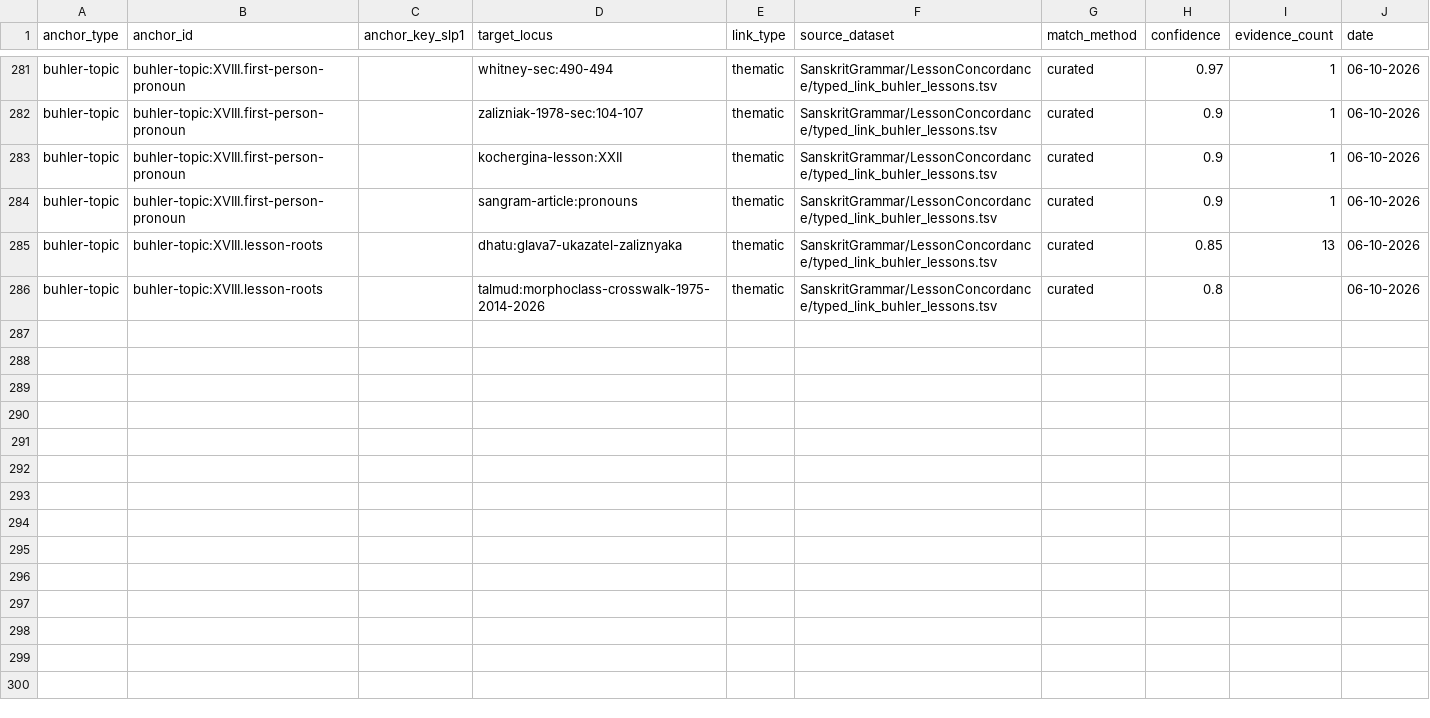
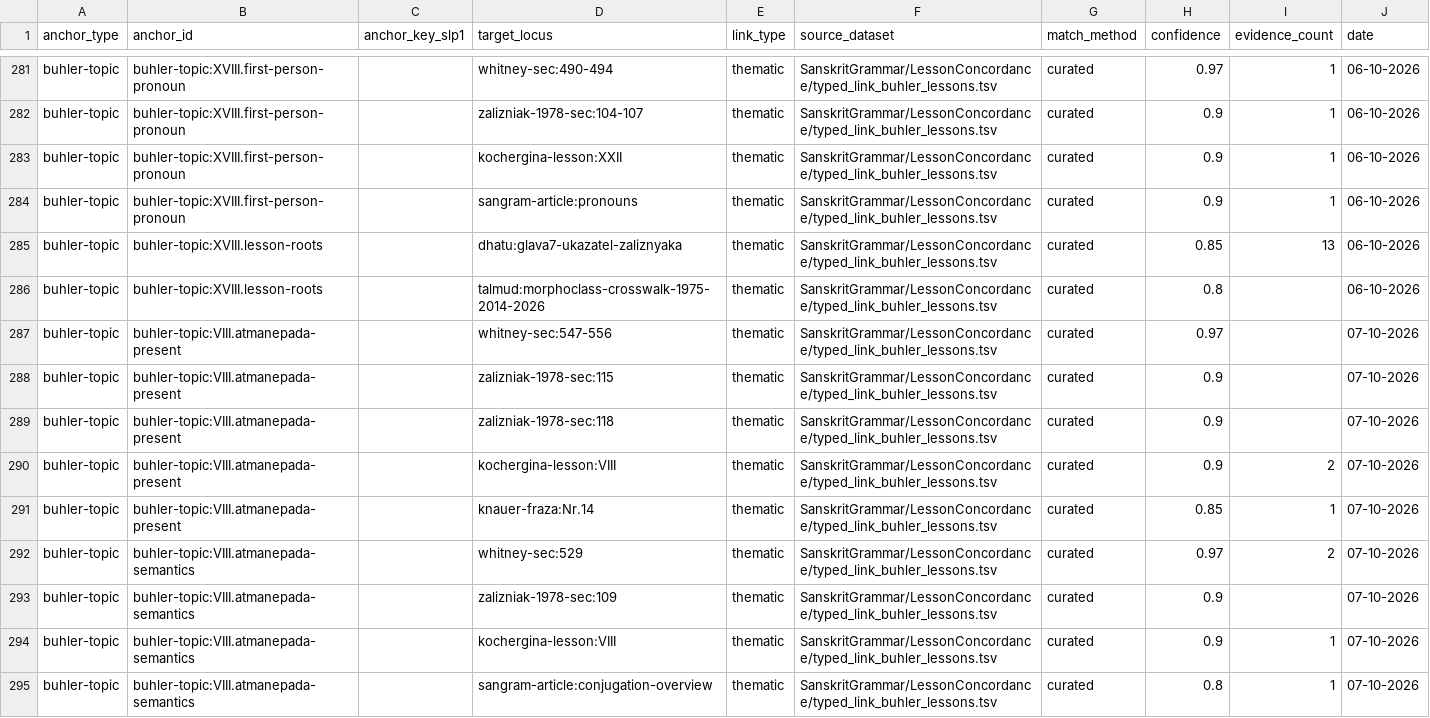
Before and after one commit to gasyoun/SanskritGrammar, a TSV file: LessonConcordance/typed_link_buhler_lessons.tsv, drawn as a sheet; only a part is shown, gaps mark what is left out; the diff covers the shown part only; the diff names each change by its address in the sheet, - before the commit and + after, or states it on an @@ line.

Commit message:
lesson-concordance: урок VIII приземлён (H5659) — Present Ātmanepada (Medium; парадигма labh-e…labh-a-nte), значение Ātm. (yajati/yajate; Deponentia; HB-100 UNTESTABLE/JUSTIFIED, HB-13 TRUE), сандхи i/ī·u/ū·ṛ (gacchatīti, madhv atra, kartṝju — HB-101…105 TRUE) + e/o/pragṛhya (vane 'tra; girī iha — HB-106/HB-14 TRUE, исключение у всех трёх свидетелей); 17 TSV-строк, 5 тем, lint 0, spots 202/202 local OK; Очерк §118 ставит yudhya-/jāya- (глаголы словаря урока) в примеры IV класса; лемма-слой 13/15 (śikṣ/arth пробелы, ловушки mar→mṛ и śās-ложное покрытие; kamp/vand/sev — ряды расходятся между З-1975/З-1978, впервые); DeepSeek-лейн недоступен (security policy) — независимая свежепроцессная проверка 52/52 PASS, зафиксировано в changelog

```diff
--- a/LessonConcordance/typed_link_buhler_lessons.tsv
+++ b/LessonConcordance/typed_link_buhler_lessons.tsv
+row 287: buhler-topic | buhler-topic:VIII.atmanepada-present |  | whitney-sec:547-556 | thematic | SanskritGrammar/LessonConcordance/typed_link_buhler_lessons.tsv | curated | 0.97 |  | 07-10-2026
+row 288: buhler-topic | buhler-topic:VIII.atmanepada-present |  | zalizniak-1978-sec:115 | thematic | SanskritGrammar/LessonConcordance/typed_link_buhler_lessons.tsv | curated | 0.9 |  | 07-10-2026
+row 289: buhler-topic | buhler-topic:VIII.atmanepada-present |  | zalizniak-1978-sec:118 | thematic | SanskritGrammar/LessonConcordance/typed_link_buhler_lessons.tsv | curated | 0.9 |  | 07-10-2026
+row 290: buhler-topic | buhler-topic:VIII.atmanepada-present |  | kochergina-lesson:VIII | thematic | SanskritGrammar/LessonConcordance/typed_link_buhler_lessons.tsv | curated | 0.9 | 2 | 07-10-2026
+row 291: buhler-topic | buhler-topic:VIII.atmanepada-present |  | knauer-fraza:Nr.14 | thematic | SanskritGrammar/LessonConcordance/typed_link_buhler_lessons.tsv | curated | 0.85 | 1 | 07-10-2026
+row 292: buhler-topic | buhler-topic:VIII.atmanepada-semantics |  | whitney-sec:529 | thematic | SanskritGrammar/LessonConcordance/typed_link_buhler_lessons.tsv | curated | 0.97 | 2 | 07-10-2026
+row 293: buhler-topic | buhler-topic:VIII.atmanepada-semantics |  | zalizniak-1978-sec:109 | thematic | SanskritGrammar/LessonConcordance/typed_link_buhler_lessons.tsv | curated | 0.9 |  | 07-10-2026
+row 294: buhler-topic | buhler-topic:VIII.atmanepada-semantics |  | kochergina-lesson:VIII | thematic | SanskritGrammar/LessonConcordance/typed_link_buhler_lessons.tsv | curated | 0.9 | 1 | 07-10-2026
+row 295: buhler-topic | buhler-topic:VIII.atmanepada-semantics |  | sangram-article:conjugation-overview | thematic | SanskritGrammar/LessonConcordance/typed_link_buhler_lessons.tsv | curated | 0.8 | 1 | 07-10-2026
```
Also changed, not shown: 8 added rows elsewhere in this file, 4 other files.
